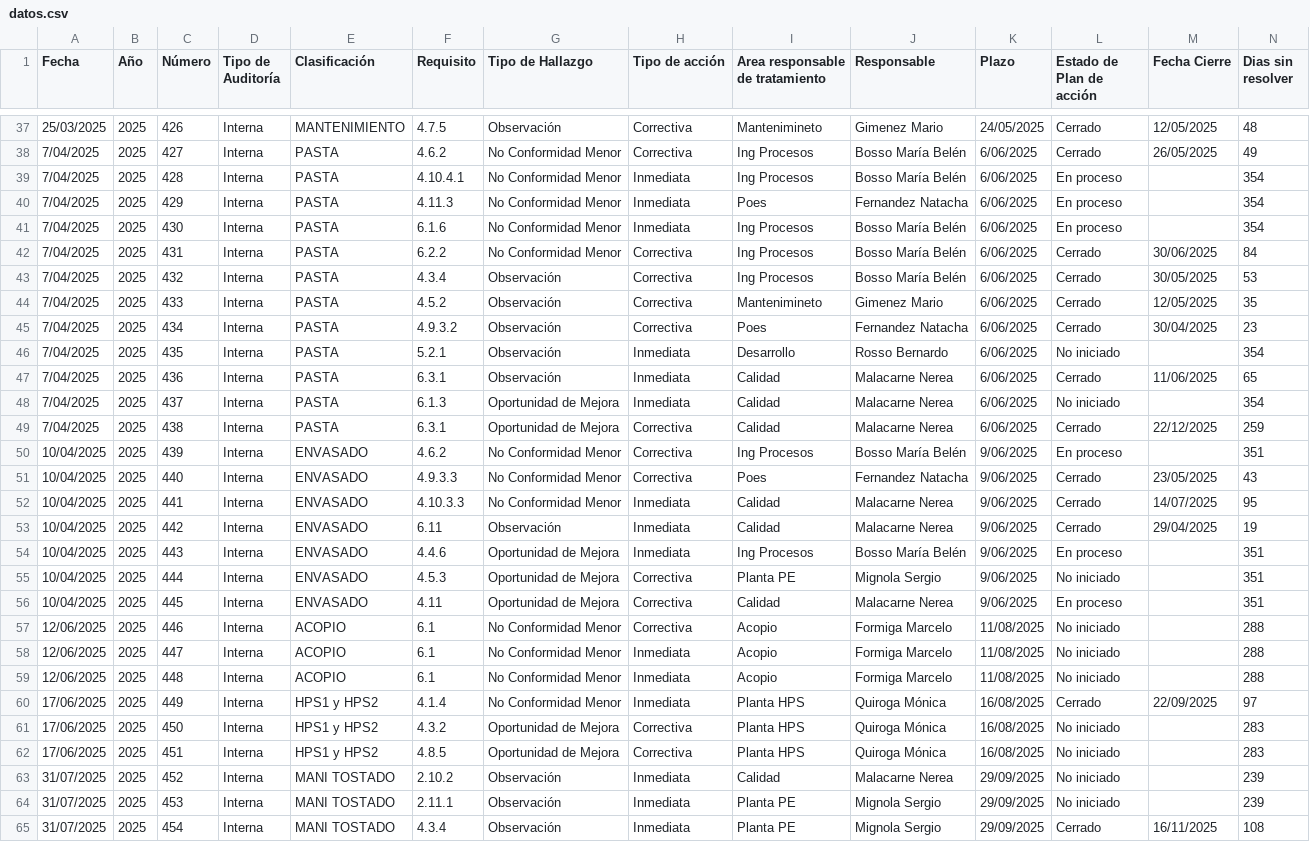
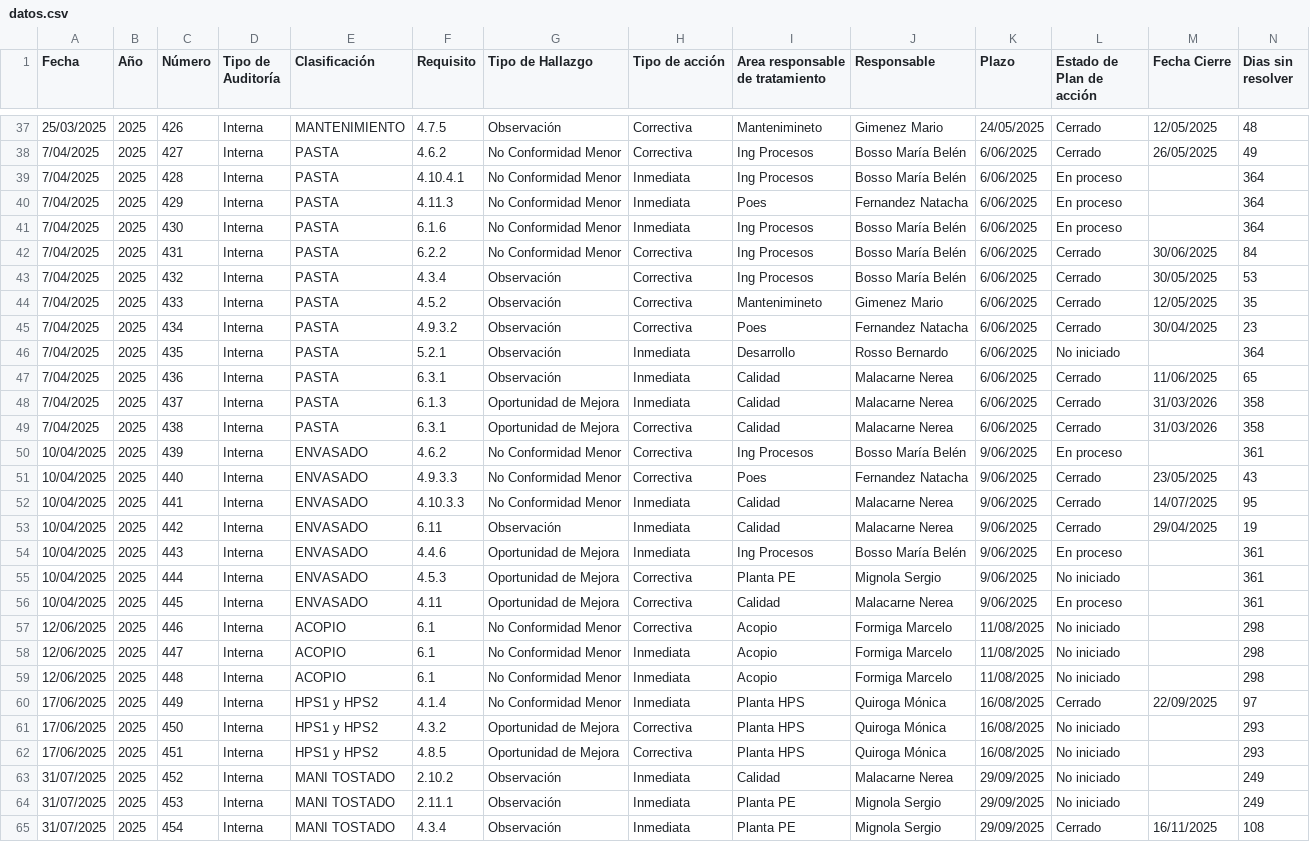
Before and after one commit to rgutierrez-ADG/seguimientos, a CSV file: datos.csv, drawn as a sheet; only a part is shown, gaps mark what is left out; the diff covers the shown part only.

```diff
--- a/datos.csv
+++ b/datos.csv
@@ -38,5 +38,5 @@ Fecha ,Año,Número,Tipo de Auditoría ,Clasificación ,Requisito,Tipo de Hallaz
 7/04/2025,2025,427,Interna,PASTA,4.6.2,No Conformidad Menor,Correctiva,Ing Procesos,Bosso María Belén,6/06/2025,Cerrado,26/05/2025,49
-7/04/2025,2025,428,Interna,PASTA,4.10.4.1,No Conformidad Menor,Inmediata,Ing Procesos,Bosso María Belén,6/06/2025,En proceso,,354
-7/04/2025,2025,429,Interna,PASTA,4.11.3,No Conformidad Menor,Inmediata,Poes,Fernandez Natacha,6/06/2025,En proceso,,354
-7/04/2025,2025,430,Interna,PASTA,6.1.6,No Conformidad Menor,Inmediata,Ing Procesos,Bosso María Belén,6/06/2025,En proceso,,354
+7/04/2025,2025,428,Interna,PASTA,4.10.4.1,No Conformidad Menor,Inmediata,Ing Procesos,Bosso María Belén,6/06/2025,En proceso,,364
+7/04/2025,2025,429,Interna,PASTA,4.11.3,No Conformidad Menor,Inmediata,Poes,Fernandez Natacha,6/06/2025,En proceso,,364
+7/04/2025,2025,430,Interna,PASTA,6.1.6,No Conformidad Menor,Inmediata,Ing Procesos,Bosso María Belén,6/06/2025,En proceso,,364
 7/04/2025,2025,431,Interna,PASTA,6.2.2,No Conformidad Menor,Correctiva,Ing Procesos,Bosso María Belén,6/06/2025,Cerrado,30/06/2025,84
@@ -45,7 +45,7 @@ Fecha ,Año,Número,Tipo de Auditoría ,Clasificación ,Requisito,Tipo de Hallaz
 7/04/2025,2025,434,Interna,PASTA,4.9.3.2,Observación,Correctiva,Poes,Fernandez Natacha,6/06/2025,Cerrado,30/04/2025,23
-7/04/2025,2025,435,Interna,PASTA,5.2.1,Observación,Inmediata,Desarrollo,Rosso Bernardo,6/06/2025,No iniciado,,354
+7/04/2025,2025,435,Interna,PASTA,5.2.1,Observación,Inmediata,Desarrollo,Rosso Bernardo,6/06/2025,No iniciado,,364
 7/04/2025,2025,436,Interna,PASTA,6.3.1,Observación,Inmediata,Calidad,Malacarne Nerea,6/06/2025,Cerrado,11/06/2025,65
-7/04/2025,2025,437,Interna,PASTA,6.1.3,Oportunidad de Mejora,Inmediata,Calidad,Malacarne Nerea,6/06/2025,No iniciado,,354
-7/04/2025,2025,438,Interna,PASTA,6.3.1,Oportunidad de Mejora,Correctiva,Calidad,Malacarne Nerea,6/06/2025,Cerrado,22/12/2025,259
-10/04/2025,2025,439,Interna,ENVASADO,4.6.2,No Conformidad Menor,Correctiva,Ing Procesos,Bosso María Belén,9/06/2025,En proceso,,351
+7/04/2025,2025,437,Interna,PASTA,6.1.3,Oportunidad de Mejora,Inmediata,Calidad,Malacarne Nerea,6/06/2025,Cerrado,31/03/2026,358
+7/04/2025,2025,438,Interna,PASTA,6.3.1,Oportunidad de Mejora,Correctiva,Calidad,Malacarne Nerea,6/06/2025,Cerrado,31/03/2026,358
+10/04/2025,2025,439,Interna,ENVASADO,4.6.2,No Conformidad Menor,Correctiva,Ing Procesos,Bosso María Belén,9/06/2025,En proceso,,361
 10/04/2025,2025,440,Interna,ENVASADO,4.9.3.3,No Conformidad Menor,Correctiva,Poes,Fernandez Natacha,9/06/2025,Cerrado,23/05/2025,43
@@ -53,13 +53,13 @@ Fecha ,Año,Número,Tipo de Auditoría ,Clasificación ,Requisito,Tipo de Hallaz
 10/04/2025,2025,442,Interna,ENVASADO,6.11,Observación,Inmediata,Calidad,Malacarne Nerea,9/06/2025,Cerrado,29/04/2025,19
-10/04/2025,2025,443,Interna,ENVASADO,4.4.6,Oportunidad de Mejora,Inmediata,Ing Procesos,Bosso María Belén,9/06/2025,En proceso,,351
-10/04/2025,2025,444,Interna,ENVASADO,4.5.3,Oportunidad de Mejora,Correctiva,Planta PE,Mignola Sergio,9/06/2025,No iniciado,,351
-10/04/2025,2025,445,Interna,ENVASADO,4.11,Oportunidad de Mejora,Correctiva,Calidad,Malacarne Nerea,9/06/2025,En proceso,,351
-12/06/2025,2025,446,Interna,ACOPIO,6.1,No Conformidad Menor,Correctiva,Acopio,Formiga Marcelo,11/08/2025,No iniciado,,288
-12/06/2025,2025,447,Interna,ACOPIO,6.1,No Conformidad Menor,Inmediata,Acopio,Formiga Marcelo,11/08/2025,No iniciado,,288
-12/06/2025,2025,448,Interna,ACOPIO,6.1,No Conformidad Menor,Inmediata,Acopio,Formiga Marcelo,11/08/2025,No iniciado,,288
+10/04/2025,2025,443,Interna,ENVASADO,4.4.6,Oportunidad de Mejora,Inmediata,Ing Procesos,Bosso María Belén,9/06/2025,En proceso,,361
+10/04/2025,2025,444,Interna,ENVASADO,4.5.3,Oportunidad de Mejora,Correctiva,Planta PE,Mignola Sergio,9/06/2025,No iniciado,,361
+10/04/2025,2025,445,Interna,ENVASADO,4.11,Oportunidad de Mejora,Correctiva,Calidad,Malacarne Nerea,9/06/2025,En proceso,,361
+12/06/2025,2025,446,Interna,ACOPIO,6.1,No Conformidad Menor,Correctiva,Acopio,Formiga Marcelo,11/08/2025,No iniciado,,298
+12/06/2025,2025,447,Interna,ACOPIO,6.1,No Conformidad Menor,Inmediata,Acopio,Formiga Marcelo,11/08/2025,No iniciado,,298
+12/06/2025,2025,448,Interna,ACOPIO,6.1,No Conformidad Menor,Inmediata,Acopio,Formiga Marcelo,11/08/2025,No iniciado,,298
 17/06/2025,2025,449,Interna,HPS1 y HPS2,4.1.4,No Conformidad Menor,Inmediata,Planta HPS,Quiroga Mónica,16/08/2025,Cerrado,22/09/2025,97
-17/06/2025,2025,450,Interna,HPS1 y HPS2,4.3.2,Oportunidad de Mejora,Correctiva,Planta HPS,Quiroga Mónica,16/08/2025,No iniciado,,283
-17/06/2025,2025,451,Interna,HPS1 y HPS2,4.8.5,Oportunidad de Mejora,Correctiva,Planta HPS,Quiroga Mónica,16/08/2025,No iniciado,,283
-31/07/2025,2025,452,Interna,MANI TOSTADO,2.10.2,Observación,Inmediata,Calidad,Malacarne Nerea,29/09/2025,No iniciado,,239
-31/07/2025,2025,453,Interna,MANI TOSTADO,2.11.1,Observación,Inmediata,Planta PE,Mignola Sergio,29/09/2025,No iniciado,,239
+17/06/2025,2025,450,Interna,HPS1 y HPS2,4.3.2,Oportunidad de Mejora,Correctiva,Planta HPS,Quiroga Mónica,16/08/2025,No iniciado,,293
+17/06/2025,2025,451,Interna,HPS1 y HPS2,4.8.5,Oportunidad de Mejora,Correctiva,Planta HPS,Quiroga Mónica,16/08/2025,No iniciado,,293
+31/07/2025,2025,452,Interna,MANI TOSTADO,2.10.2,Observación,Inmediata,Calidad,Malacarne Nerea,29/09/2025,No iniciado,,249
+31/07/2025,2025,453,Interna,MANI TOSTADO,2.11.1,Observación,Inmediata,Planta PE,Mignola Sergio,29/09/2025,No iniciado,,249
 31/07/2025,2025,454,Interna,MANI TOSTADO,4.3.4,Observación,Inmediata,Planta PE,Mignola Sergio,29/09/2025,Cerrado,16/11/2025,108
```
Also changed, not shown: 88 edited cells elsewhere in this file.
